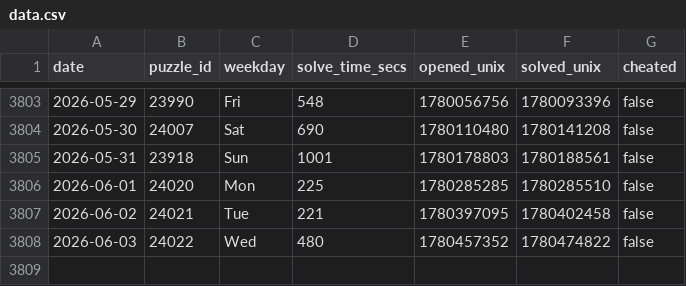
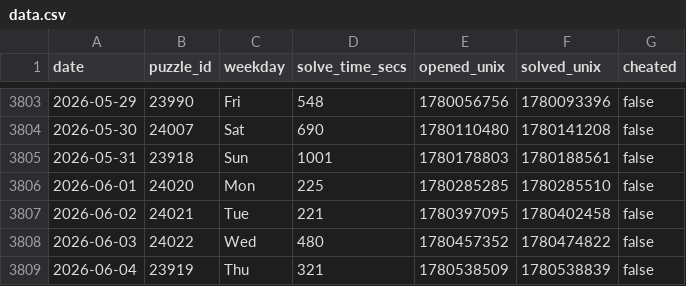
Before and after one commit to samleitermann/NYTCrosswordScraper, a CSV file: data.csv, drawn as a sheet; only a part is shown, gaps mark what is left out; the diff names each change by its address in the sheet, - before the commit and + after, or states it on an @@ line.

```diff
--- a/data.csv
+++ b/data.csv
+row 3809: 2026-06-04 | 23919 | Thu | 321 | 1780538509 | 1780538839 | false
```
Also changed, not shown: 2 other files.
